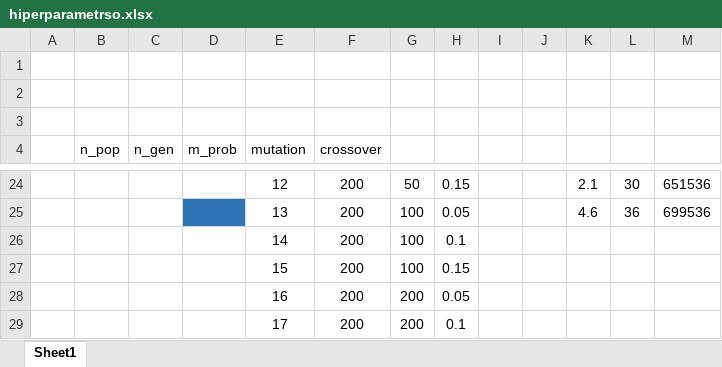
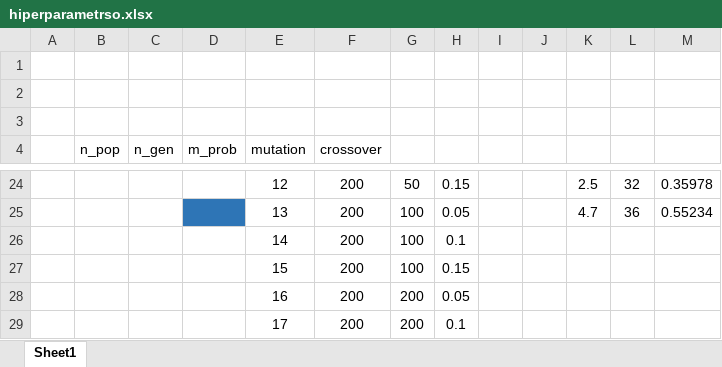
Before and after one commit to Dave4006/ProyectosIA, an Excel workbook: Tarea2/hiperparametrso.xlsx, sheet Sheet1, drawn as a sheet; only a part is shown, gaps mark what is left out; values as stored, in another font and other column widths than the file's, no borders; the diff covers the shown part only; the diff names each change by its address in the sheet, - before the commit and + after, or states it on an @@ line.

```diff
--- a/Tarea2/hiperparametrso.xlsx (sheet Sheet1)
+++ b/Tarea2/hiperparametrso.xlsx (sheet Sheet1)
-K24: 2.1
+K24: 2.5
-L24: 30
+L24: 32
-M24: 651536
+M24: 0.35978
-K25: 4.6
+K25: 4.7
-M25: 699536
+M25: 0.55234
```
Also changed, not shown: 31 edited cells elsewhere in this sheet, 1 other file.
